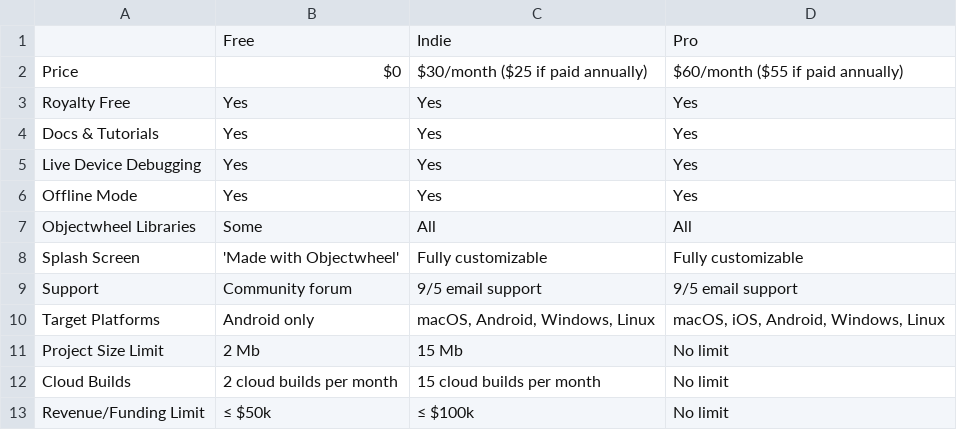
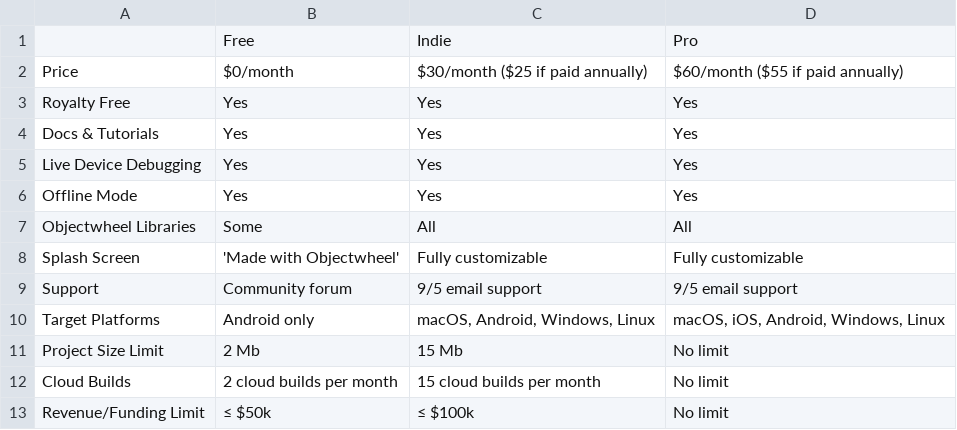
Before and after one commit to objectwheel/objectwheel, a CSV file: objectwheel/resources/other/plans.csv, drawn as a sheet.

Commit message:
Pre-release clean-up - 30 Plan & Pricing - 6
Signed-off-by: Ömer Göktaş <omer@omergoktas.com>

```diff
--- a/objectwheel/resources/other/plans.csv
+++ b/objectwheel/resources/other/plans.csv
@@ -1,3 +1,3 @@
 ;Free;Indie;Pro
-Price;$0;$30/month ($25 if paid annually);$60/month ($55 if paid annually)
+Price;$0/month;$30/month ($25 if paid annually);$60/month ($55 if paid annually)
 Royalty Free;Yes;Yes;Yes
```
Also changed, not shown: 5 other files.
